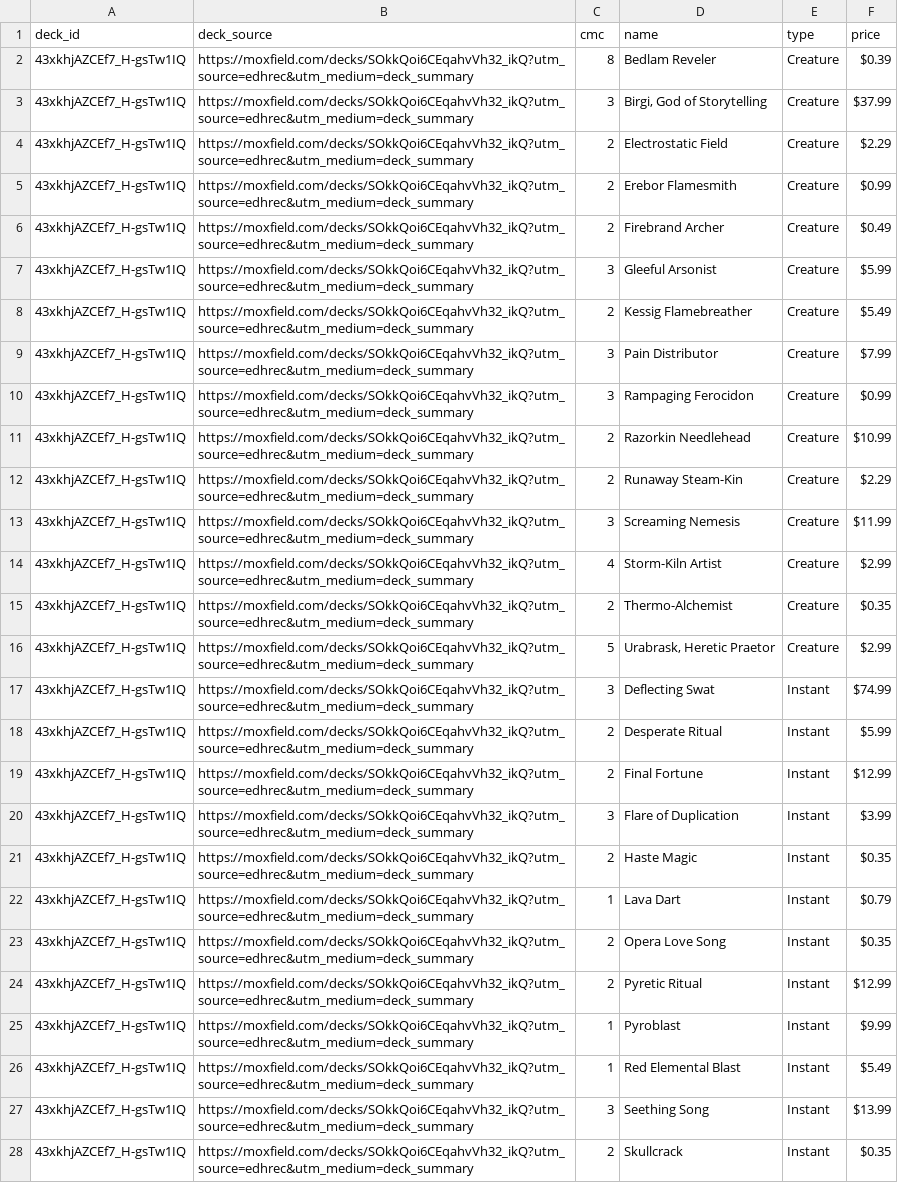
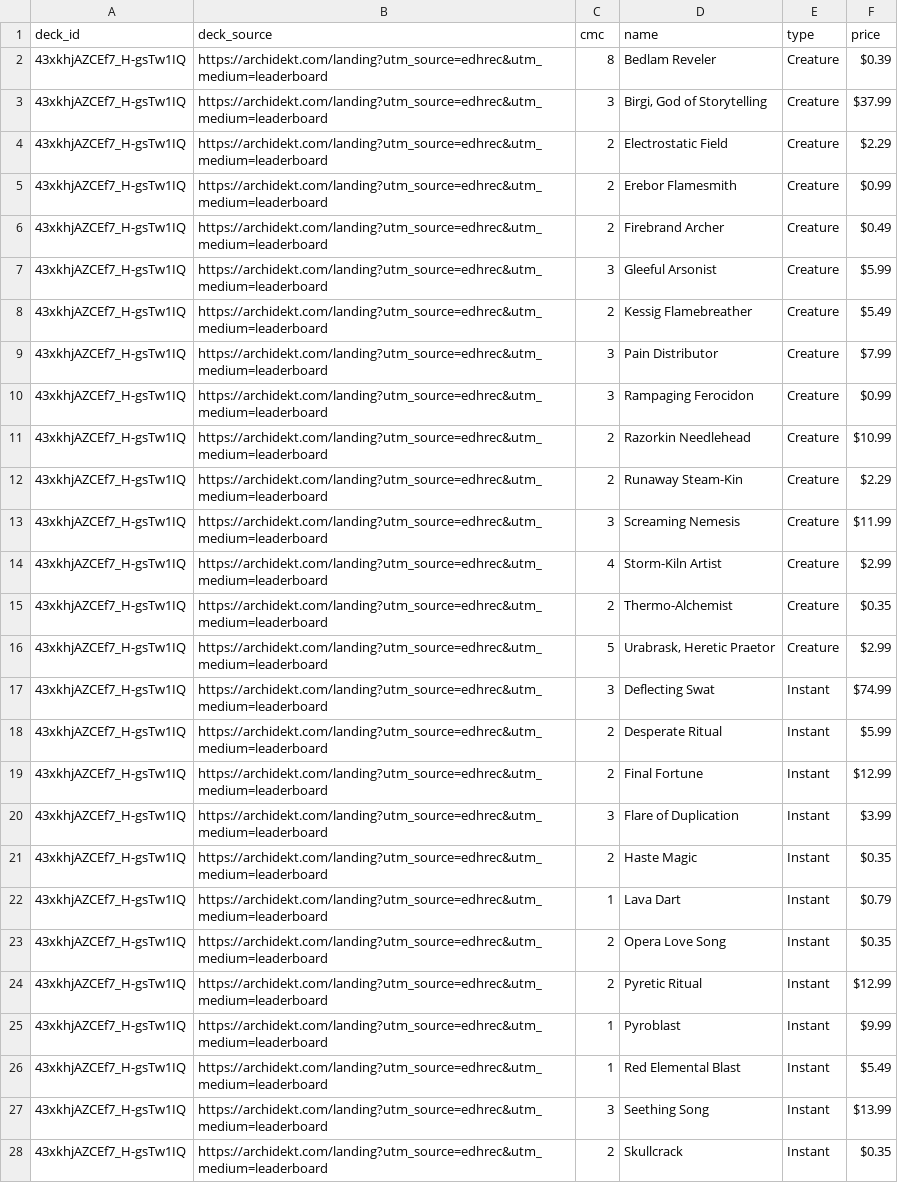
Before and after one commit to wojo1286/edhrec-scraper, a CSV file: decklists_html/43xkhjAZCEf7_H-gsTw1IQ.csv, drawn as a sheet; only a part is shown; the diff covers the shown part only; the diff names each change by its address in the sheet, - before the commit and + after, or states it on an @@ line.

```diff
--- a/decklists_html/43xkhjAZCEf7_H-gsTw1IQ.csv
+++ b/decklists_html/43xkhjAZCEf7_H-gsTw1IQ.csv
-B2:B28 (deck_source): https://moxfield.com/decks/SOkkQoi6CEqahvVh32_ikQ?utm_source=edhrec&utm_medium=deck_summary
+B2:B28 (deck_source): https://archidekt.com/landing?utm_source=edhrec&utm_medium=leaderboard
```
Also changed, not shown: 49 edited cells elsewhere in this file, decklists_html/B1Xo8mTiejA-3BFv5jz-Uw.csv, decklists_html/O3kHpSAmXSjvWqAwl8BPQg.csv, 8 other files.
